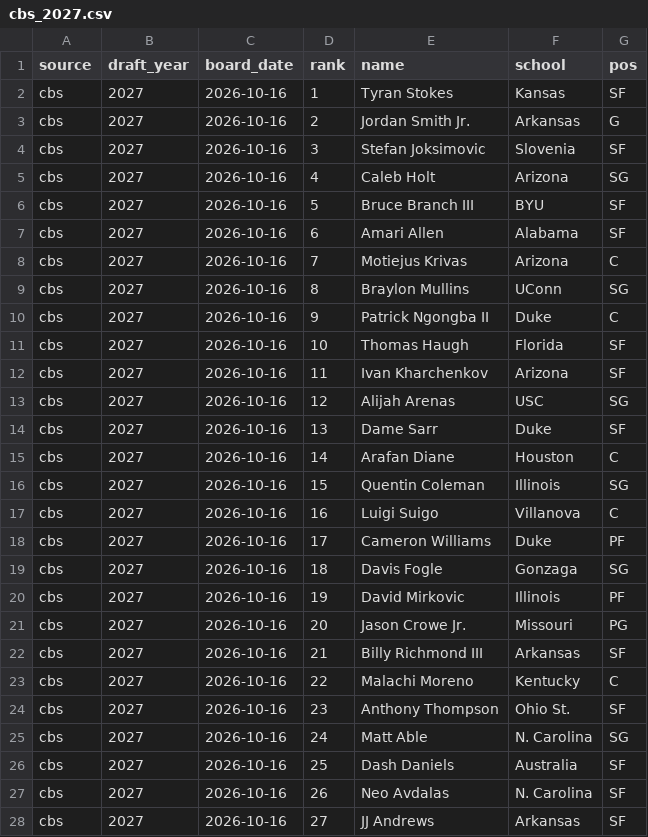
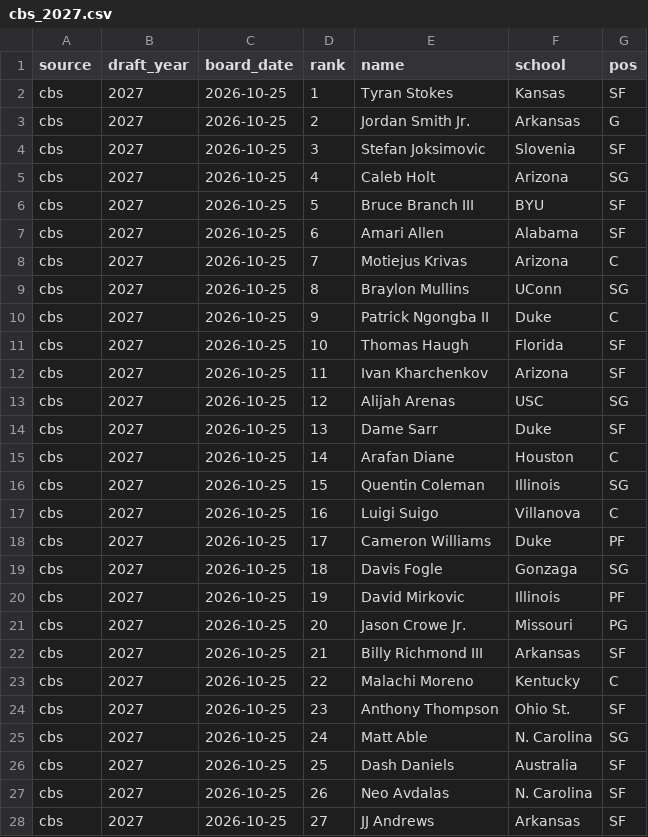
Before and after one commit to arkndjl/website, a CSV file: scripts/data/cbb_boards/cbs_2027.csv, drawn as a sheet; only a part is shown; the diff covers the shown part only.

```diff
--- a/scripts/data/cbb_boards/cbs_2027.csv
+++ b/scripts/data/cbb_boards/cbs_2027.csv
@@ -1,28 +1,28 @@
 source,draft_year,board_date,rank,name,school,pos
-cbs,2027,2026-10-16,1,Tyran Stokes,Kansas,SF
-cbs,2027,2026-10-16,2,Jordan Smith Jr.,Arkansas,G
-cbs,2027,2026-10-16,3,Stefan Joksimovic,Slovenia,SF
-cbs,2027,2026-10-16,4,Caleb Holt,Arizona,SG
-cbs,2027,2026-10-16,5,Bruce Branch III,BYU,SF
-cbs,2027,2026-10-16,6,Amari Allen,Alabama,SF
-cbs,2027,2026-10-16,7,Motiejus Krivas,Arizona,C
-cbs,2027,2026-10-16,8,Braylon Mullins,UConn,SG
-cbs,2027,2026-10-16,9,Patrick Ngongba II,Duke,C
-cbs,2027,2026-10-16,10,Thomas Haugh,Florida,SF
-cbs,2027,2026-10-16,11,Ivan Kharchenkov,Arizona,SF
-cbs,2027,2026-10-16,12,Alijah Arenas,USC,SG
-cbs,2027,2026-10-16,13,Dame Sarr,Duke,SF
-cbs,2027,2026-10-16,14,Arafan Diane,Houston,C
-cbs,2027,2026-10-16,15,Quentin Coleman,Illinois,SG
-cbs,2027,2026-10-16,16,Luigi Suigo,Villanova,C
-cbs,2027,2026-10-16,17,Cameron Williams,Duke,PF
-cbs,2027,2026-10-16,18,Davis Fogle,Gonzaga,SG
-cbs,2027,2026-10-16,19,David Mirkovic,Illinois,PF
-cbs,2027,2026-10-16,20,Jason Crowe Jr.,Missouri,PG
-cbs,2027,2026-10-16,21,Billy Richmond III,Arkansas,SF
-cbs,2027,2026-10-16,22,Malachi Moreno,Kentucky,C
-cbs,2027,2026-10-16,23,Anthony Thompson,Ohio St.,SF
-cbs,2027,2026-10-16,24,Matt Able,N. Carolina,SG
-cbs,2027,2026-10-16,25,Dash Daniels,Australia,SF
-cbs,2027,2026-10-16,26,Neo Avdalas,N. Carolina,SF
-cbs,2027,2026-10-16,27,JJ Andrews,Arkansas,SF
+cbs,2027,2026-10-25,1,Tyran Stokes,Kansas,SF
+cbs,2027,2026-10-25,2,Jordan Smith Jr.,Arkansas,G
+cbs,2027,2026-10-25,3,Stefan Joksimovic,Slovenia,SF
+cbs,2027,2026-10-25,4,Caleb Holt,Arizona,SG
+cbs,2027,2026-10-25,5,Bruce Branch III,BYU,SF
+cbs,2027,2026-10-25,6,Amari Allen,Alabama,SF
+cbs,2027,2026-10-25,7,Motiejus Krivas,Arizona,C
+cbs,2027,2026-10-25,8,Braylon Mullins,UConn,SG
+cbs,2027,2026-10-25,9,Patrick Ngongba II,Duke,C
+cbs,2027,2026-10-25,10,Thomas Haugh,Florida,SF
+cbs,2027,2026-10-25,11,Ivan Kharchenkov,Arizona,SF
+cbs,2027,2026-10-25,12,Alijah Arenas,USC,SG
+cbs,2027,2026-10-25,13,Dame Sarr,Duke,SF
+cbs,2027,2026-10-25,14,Arafan Diane,Houston,C
+cbs,2027,2026-10-25,15,Quentin Coleman,Illinois,SG
+cbs,2027,2026-10-25,16,Luigi Suigo,Villanova,C
+cbs,2027,2026-10-25,17,Cameron Williams,Duke,PF
+cbs,2027,2026-10-25,18,Davis Fogle,Gonzaga,SG
+cbs,2027,2026-10-25,19,David Mirkovic,Illinois,PF
+cbs,2027,2026-10-25,20,Jason Crowe Jr.,Missouri,PG
+cbs,2027,2026-10-25,21,Billy Richmond III,Arkansas,SF
+cbs,2027,2026-10-25,22,Malachi Moreno,Kentucky,C
+cbs,2027,2026-10-25,23,Anthony Thompson,Ohio St.,SF
+cbs,2027,2026-10-25,24,Matt Able,N. Carolina,SG
+cbs,2027,2026-10-25,25,Dash Daniels,Australia,SF
+cbs,2027,2026-10-25,26,Neo Avdalas,N. Carolina,SF
+cbs,2027,2026-10-25,27,JJ Andrews,Arkansas,SF
```
Also changed, not shown: 3 edited cells elsewhere in this file, scripts/data/cbb_boards/tankathon_2027.csv, 19 other files.
